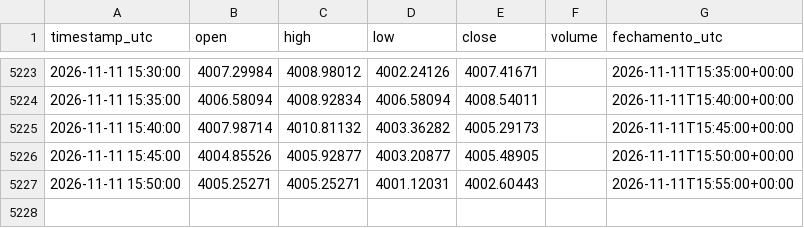
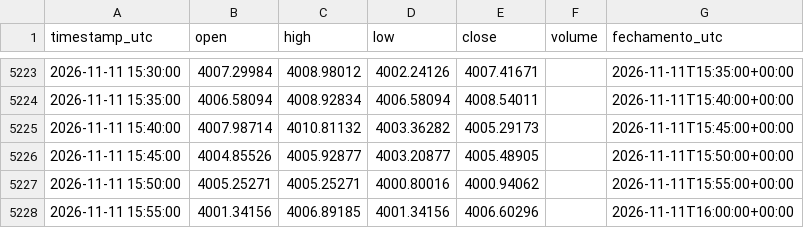
Before and after one commit to loucoparasempre00-ship-it/xauusd-bot-v2-, a CSV file: data/velas_m5_ativas_90d.csv, drawn as a sheet; only a part is shown, gaps mark what is left out.

```diff
--- a/data/velas_m5_ativas_90d.csv
+++ b/data/velas_m5_ativas_90d.csv
@@ -5226,2 +5226,3 @@ timestamp_utc,open,high,low,close,volume,fechamento_utc
 2026-11-11 15:45:00,4004.85526,4005.92877,4003.20877,4005.48905,,2026-11-11T15:50:00+00:00
-2026-11-11 15:50:00,4005.25271,4005.25271,4001.12031,4002.60443,,2026-11-11T15:55:00+00:00
+2026-11-11 15:50:00,4005.25271,4005.25271,4000.80016,4000.94062,,2026-11-11T15:55:00+00:00
+2026-11-11 15:55:00,4001.34156,4006.89185,4001.34156,4006.60296,,2026-11-11T16:00:00+00:00
```
Also changed, not shown: 10 other files.
